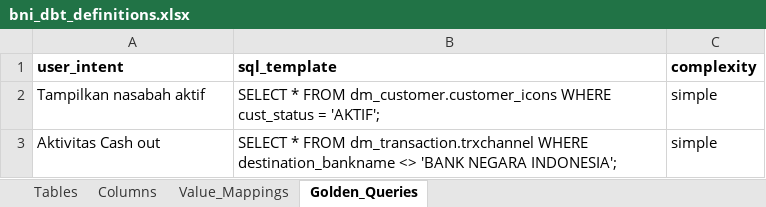
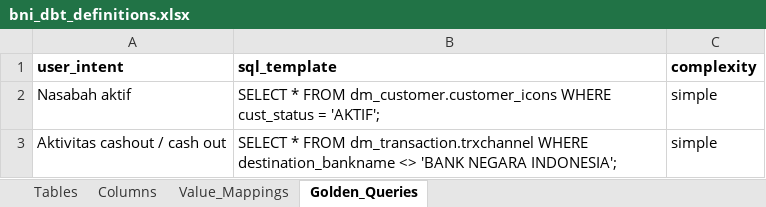
Before and after one commit to ykvn/bni-ai, an Excel workbook: ask-data/data/bni_dbt_definitions.xlsx, sheet Golden_Queries, drawn as a sheet; values as stored, in another font and other column widths than the file's, no borders; the diff names each change by its address in the sheet, - before the commit and + after, or states it on an @@ line.

```diff
--- a/ask-data/data/bni_dbt_definitions.xlsx (sheet Golden_Queries)
+++ b/ask-data/data/bni_dbt_definitions.xlsx (sheet Golden_Queries)
-A2 (user_intent): Tampilkan nasabah aktif
+A2 (user_intent): Nasabah aktif
-A3 (user_intent): Aktivitas Cash out
+A3 (user_intent): Aktivitas cashout / cash out
```
Also changed, not shown: sheet Columns, 4 other files.
